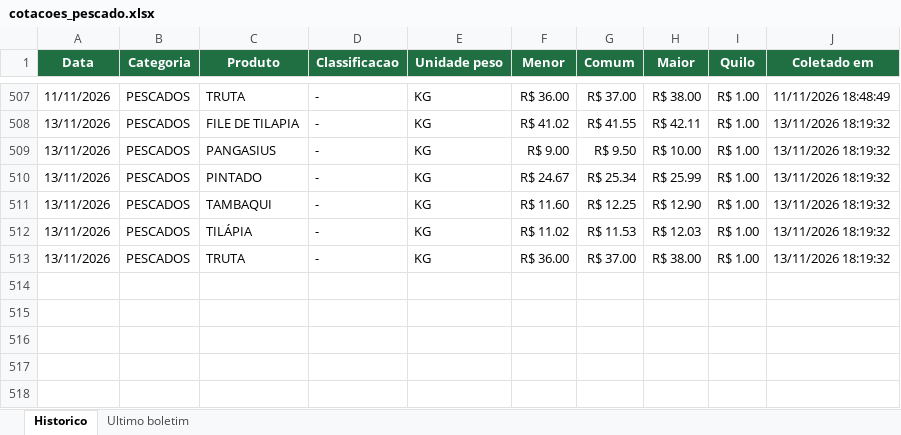
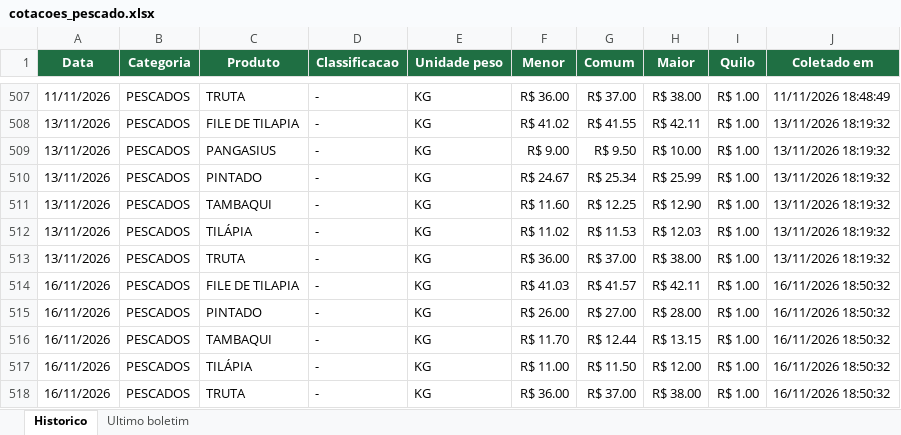
Before and after one commit to tbrena/robo-ceagesp, an Excel workbook: dados/cotacoes_pescado.xlsx, sheet Historico, drawn as a sheet; only a part is shown, gaps mark what is left out; values as stored, in another font and other column widths than the file's, no borders; the diff names each change by its address in the sheet, - before the commit and + after, or states it on an @@ line.

```diff
--- a/dados/cotacoes_pescado.xlsx (sheet Historico)
+++ b/dados/cotacoes_pescado.xlsx (sheet Historico)
+row 514: 16/11/2026 | PESCADOS | FILE DE TILAPIA | - | KG | R$ 41.03 | R$ 41.57 | R$ 42.11 | R$ 1.00 | 16/11/2026 18:50:32
+row 515: 16/11/2026 | PESCADOS | PINTADO | - | KG | R$ 26.00 | R$ 27.00 | R$ 28.00 | R$ 1.00 | 16/11/2026 18:50:32
+row 516: 16/11/2026 | PESCADOS | TAMBAQUI | - | KG | R$ 11.70 | R$ 12.44 | R$ 13.15 | R$ 1.00 | 16/11/2026 18:50:32
+row 517: 16/11/2026 | PESCADOS | TILÁPIA | - | KG | R$ 11.00 | R$ 11.50 | R$ 12.00 | R$ 1.00 | 16/11/2026 18:50:32
+row 518: 16/11/2026 | PESCADOS | TRUTA | - | KG | R$ 36.00 | R$ 37.00 | R$ 38.00 | R$ 1.00 | 16/11/2026 18:50:32
```
Also changed, not shown: sheet Ultimo boletim, 14 other files.
